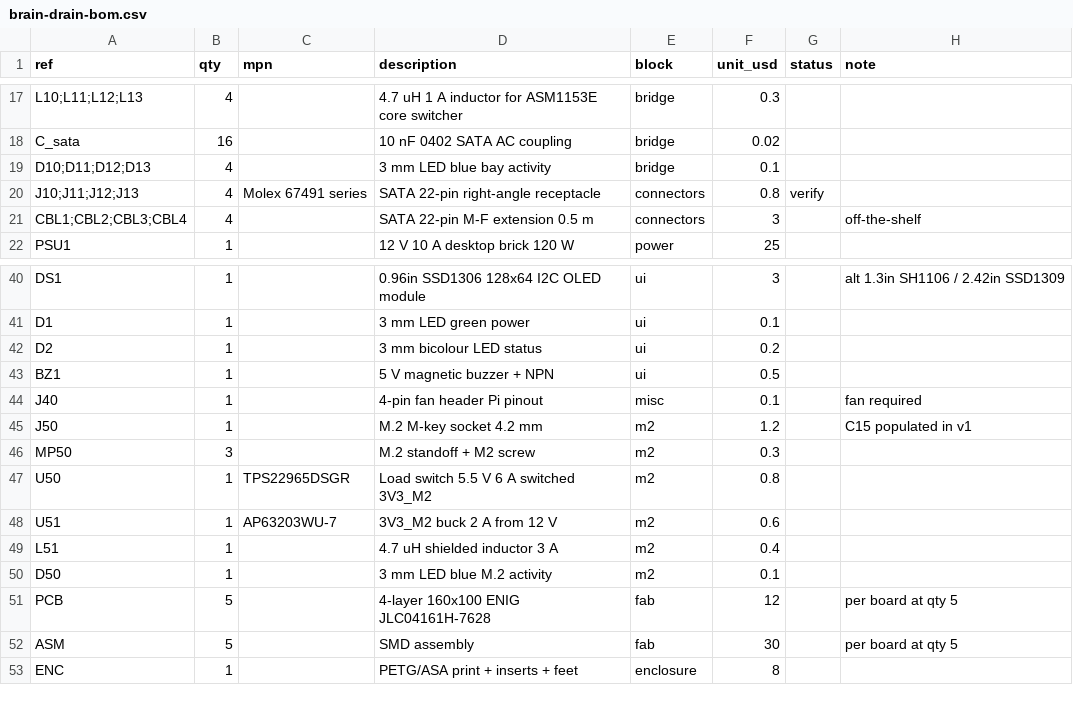
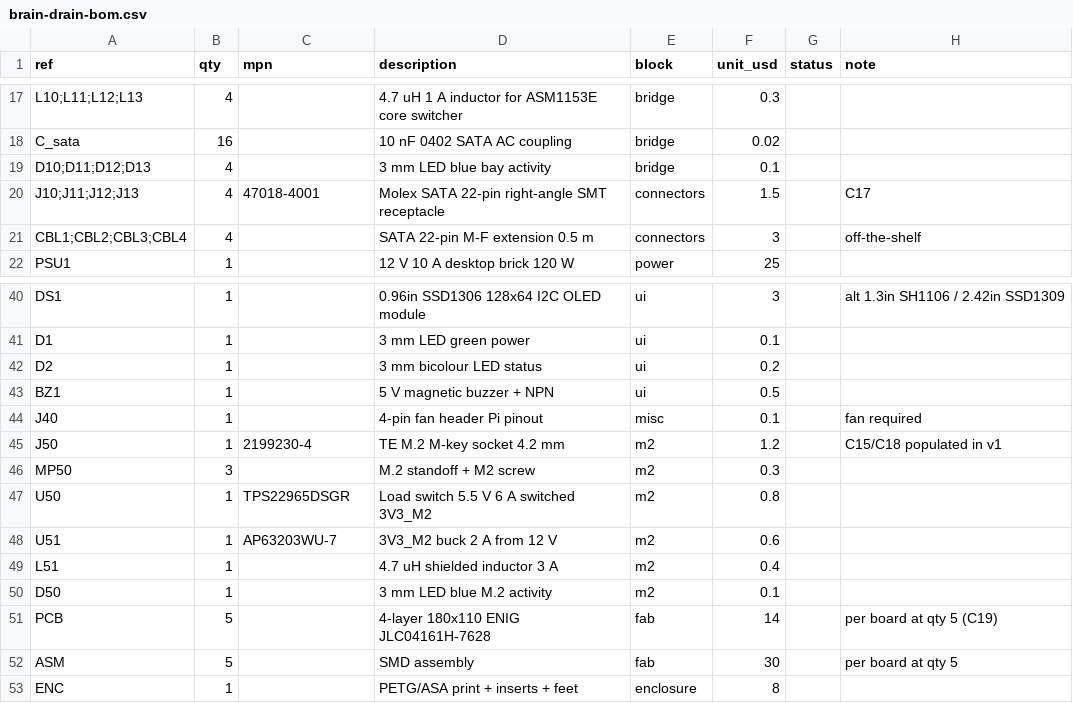
Before and after one commit to dmz006/brain-drain, a CSV file: hardware/bom/brain-drain-bom.csv, drawn as a sheet; only a part is shown, gaps mark what is left out.

```diff
--- a/hardware/bom/brain-drain-bom.csv
+++ b/hardware/bom/brain-drain-bom.csv
@@ -19,3 +19,3 @@ C_sata,16,,10 nF 0402 SATA AC coupling,bridge,0.02,,
 D10;D11;D12;D13,4,,3 mm LED blue bay activity,bridge,0.1,,
-J10;J11;J12;J13,4,Molex 67491 series,SATA 22-pin right-angle receptacle,connectors,0.8,verify,
+J10;J11;J12;J13,4,47018-4001,Molex SATA 22-pin right-angle SMT receptacle,connectors,1.5,,C17
 CBL1;CBL2;CBL3;CBL4,4,,SATA 22-pin M-F extension 0.5 m,connectors,3,,off-the-shelf
@@ -44,3 +44,3 @@ BZ1,1,,5 V magnetic buzzer + NPN,ui,0.5,,
 J40,1,,4-pin fan header Pi pinout,misc,0.1,,fan required
-J50,1,,M.2 M-key socket 4.2 mm,m2,1.2,,C15 populated in v1
+J50,1,2199230-4,TE M.2 M-key socket 4.2 mm,m2,1.2,,C15/C18 populated in v1
 MP50,3,,M.2 standoff + M2 screw,m2,0.3,,
@@ -50,3 +50,3 @@ L51,1,,4.7 uH shielded inductor 3 A,m2,0.4,,
 D50,1,,3 mm LED blue M.2 activity,m2,0.1,,
-PCB,5,,4-layer 160x100 ENIG JLC04161H-7628,fab,12,,per board at qty 5
+PCB,5,,4-layer 180x110 ENIG JLC04161H-7628,fab,14,,per board at qty 5 (C19)
 ASM,5,,SMD assembly,fab,30,,per board at qty 5
```
Also changed, not shown: 19 other files.
